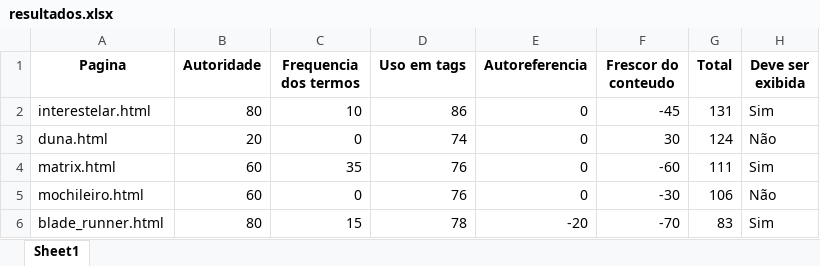
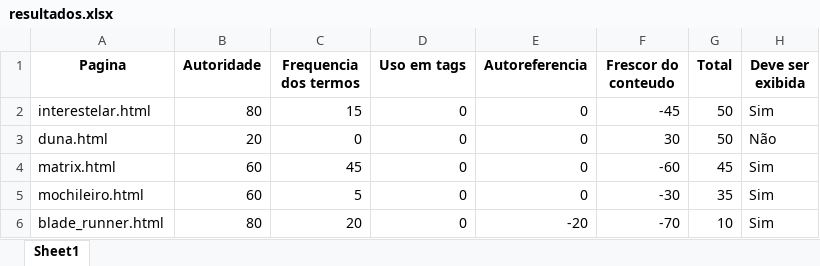
Before and after one commit to alessandragrazielle/buscador, an Excel workbook: buscador/resultados.xlsx, sheet Sheet1, drawn as a sheet; values as stored, in another font and other column widths than the file's, no borders; the diff names each change by its address in the sheet, - before the commit and + after, or states it on an @@ line.

```diff
--- a/buscador/resultados.xlsx (sheet Sheet1)
+++ b/buscador/resultados.xlsx (sheet Sheet1)
-C2 (Frequencia dos termos): 10
+C2 (Frequencia dos termos): 15
-D2 (Uso em tags): 86
+D2 (Uso em tags): 0
-G2 (Total): 131
+G2 (Total): 50
-D3 (Uso em tags): 74
+D3 (Uso em tags): 0
-G3 (Total): 124
+G3 (Total): 50
-C4 (Frequencia dos termos): 35
+C4 (Frequencia dos termos): 45
-D4:D5 (Uso em tags): 76
+D4:D5 (Uso em tags): 0
-G4 (Total): 111
+G4 (Total): 45
-C5 (Frequencia dos termos): 0
+C5 (Frequencia dos termos): 5
-G5 (Total): 106
+G5 (Total): 35
-H5 (Deve ser exibida): Não
+H5 (Deve ser exibida): Sim
-C6 (Frequencia dos termos): 15
+C6 (Frequencia dos termos): 20
-D6 (Uso em tags): 78
+D6 (Uso em tags): 0
-G6 (Total): 83
+G6 (Total): 10
```
Also changed, not shown: 3 other files.
